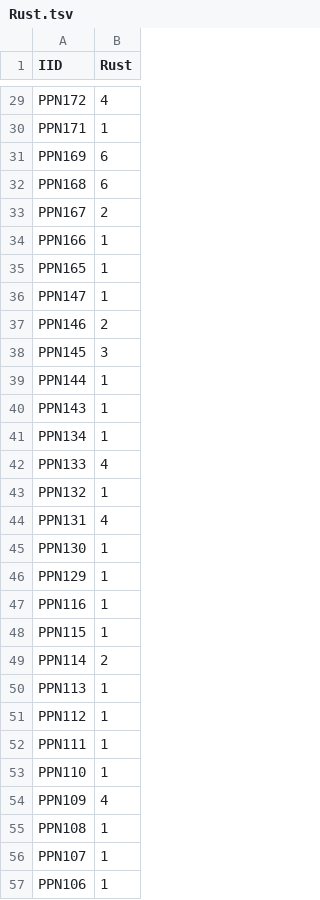
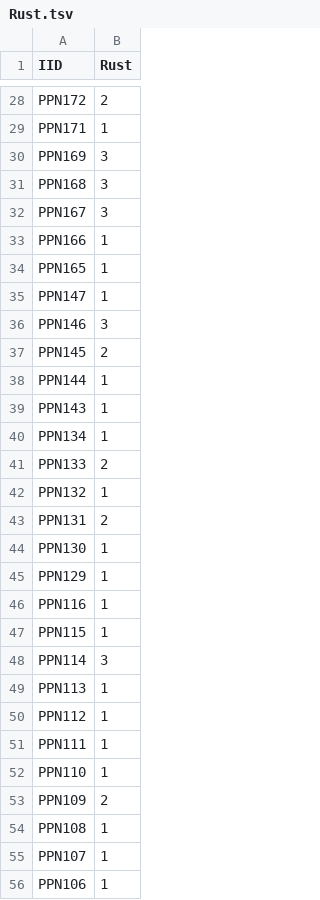
Before and after one commit to erofeeva-plastilin/CMS, a TSV file: GWAS_phenotype/Rust.tsv, drawn as a sheet; only a part is shown, gaps mark what is left out; addresses are those after the commit; the diff covers the shown part only; the diff names each change by its address in the sheet, - before the commit and + after, or states it on an @@ line.

Commit message:
Update Rust.tsv

```diff
--- a/GWAS_phenotype/Rust.tsv
+++ b/GWAS_phenotype/Rust.tsv
-B28 (Rust): 4
+B28 (Rust): 2
-B30:B31 (Rust): 6
+B30:B31 (Rust): 3
-B32 (Rust): 2
+B32 (Rust): 3
-B36 (Rust): 2
+B36 (Rust): 3
-B37 (Rust): 3
+B37 (Rust): 2
-B41 (Rust): 4
+B41 (Rust): 2
-B43 (Rust): 4
+B43 (Rust): 2
-B48 (Rust): 2
+B48 (Rust): 3
-B53 (Rust): 4
+B53 (Rust): 2
```
Also changed, not shown: 1 removed row and 33 edited cells elsewhere in this file.
